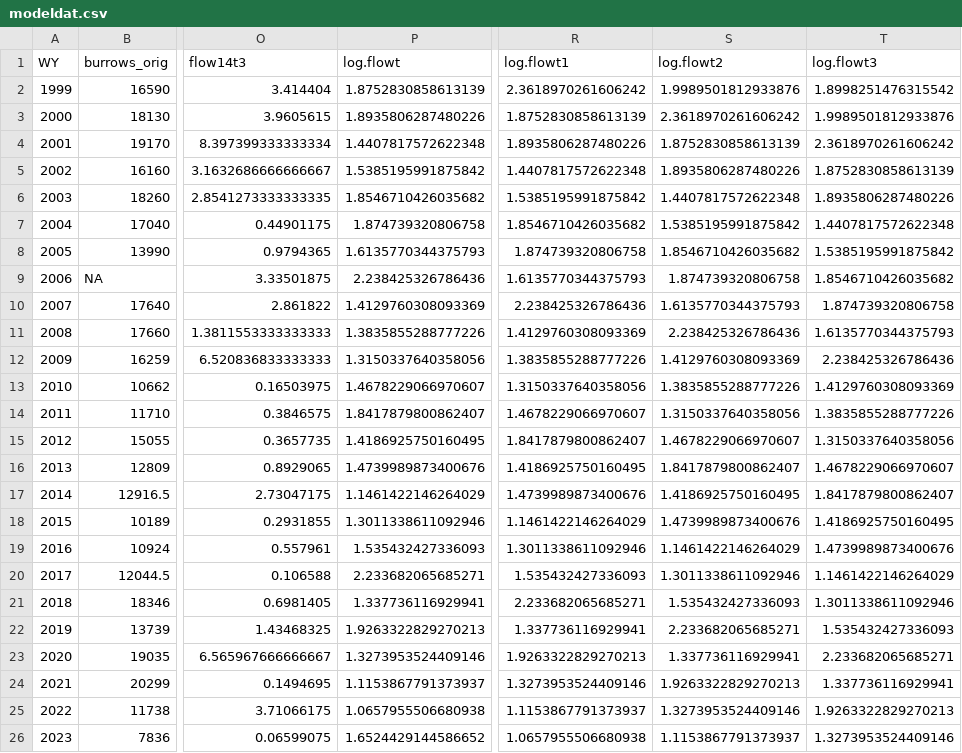
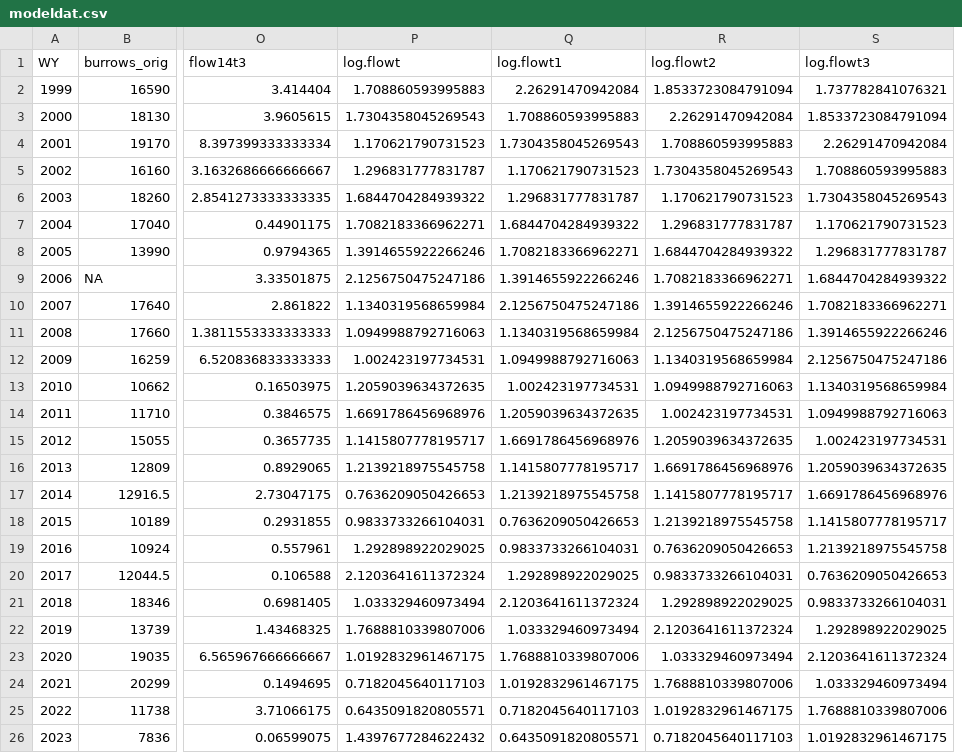
Before and after one commit to pointblue/bank_swallow, a CSV file: data/modeldat.csv, drawn as a sheet; only a part is shown, gaps mark what is left out; removed rows and columns are numbered as before the commit, all else as after; the diff names each change by its address in the sheet, - before the commit and + after, or states it on an @@ line.

Commit message:
change log-transform for flowt predictors

```diff
--- a/data/modeldat.csv
+++ b/data/modeldat.csv
+column Q (log.flowt1), rows 2-26: 2.26291470942084 | 1.708860593995883 | 1.7304358045269543 | 1.170621790731523 | 1.296831777831787 | 1.6844704284939322 | 1.7082183366962271 | 1.3914655922266246 | 2.1256750475247186 | 1.1340319568659984 | 1.0949988792716063 | 1.002423197734531 | 1.2059039634372635 | 1.6691786456968976 | 1.1415807778195717 | 1.2139218975545758 | 0.7636209050426653 | 0.9833733266104031 | 1.292898922029025 | 2.1203641611372324 | 1.033329460973494 | 1.7688810339807006 | 1.0192832961467175 | 0.7182045640117103 | 0.6435091820805571
+column R (log.flowt2), rows 2-26: 1.8533723084791094 | 2.26291470942084 | 1.708860593995883 | 1.7304358045269543 | 1.170621790731523 | 1.296831777831787 | 1.6844704284939322 | 1.7082183366962271 | 1.3914655922266246 | 2.1256750475247186 | 1.1340319568659984 | 1.0949988792716063 | 1.002423197734531 | 1.2059039634372635 | 1.6691786456968976 | 1.1415807778195717 | 1.2139218975545758 | 0.7636209050426653 | 0.9833733266104031 | 1.292898922029025 | 2.1203641611372324 | 1.033329460973494 | 1.7688810339807006 | 1.0192832961467175 | 0.7182045640117103
+column S (log.flowt3), rows 2-26: 1.737782841076321 | 1.8533723084791094 | 2.26291470942084 | 1.708860593995883 | 1.7304358045269543 | 1.170621790731523 | 1.296831777831787 | 1.6844704284939322 | 1.7082183366962271 | 1.3914655922266246 | 2.1256750475247186 | 1.1340319568659984 | 1.0949988792716063 | 1.002423197734531 | 1.2059039634372635 | 1.6691786456968976 | 1.1415807778195717 | 1.2139218975545758 | 0.7636209050426653 | 0.9833733266104031 | 1.292898922029025 | 2.1203641611372324 | 1.033329460973494 | 1.7688810339807006 | 1.0192832961467175
-column R (log.flowt1), rows 2-26: 2.3618970261606242 | 1.8752830858613139 | 1.8935806287480226 | 1.4407817572622348 | 1.5385195991875842 | 1.8546710426035682 | 1.874739320806758 | 1.6135770344375793 | 2.238425326786436 | 1.4129760308093369 | 1.3835855288777226 | 1.3150337640358056 | 1.4678229066970607 | 1.8417879800862407 | 1.4186925750160495 | 1.4739989873400676 | 1.1461422146264029 | 1.3011338611092946 | 1.535432427336093 | 2.233682065685271 | 1.337736116929941 | 1.9263322829270213 | 1.3273953524409146 | 1.1153867791373937 | 1.0657955506680938
-column S (log.flowt2), rows 2-26: 1.9989501812933876 | 2.3618970261606242 | 1.8752830858613139 | 1.8935806287480226 | 1.4407817572622348 | 1.5385195991875842 | 1.8546710426035682 | 1.874739320806758 | 1.6135770344375793 | 2.238425326786436 | 1.4129760308093369 | 1.3835855288777226 | 1.3150337640358056 | 1.4678229066970607 | 1.8417879800862407 | 1.4186925750160495 | 1.4739989873400676 | 1.1461422146264029 | 1.3011338611092946 | 1.535432427336093 | 2.233682065685271 | 1.337736116929941 | 1.9263322829270213 | 1.3273953524409146 | 1.1153867791373937
-column T (log.flowt3), rows 2-26: 1.8998251476315542 | 1.9989501812933876 | 2.3618970261606242 | 1.8752830858613139 | 1.8935806287480226 | 1.4407817572622348 | 1.5385195991875842 | 1.8546710426035682 | 1.874739320806758 | 1.6135770344375793 | 2.238425326786436 | 1.4129760308093369 | 1.3835855288777226 | 1.3150337640358056 | 1.4678229066970607 | 1.8417879800862407 | 1.4186925750160495 | 1.4739989873400676 | 1.1461422146264029 | 1.3011338611092946 | 1.535432427336093 | 2.233682065685271 | 1.337736116929941 | 1.9263322829270213 | 1.3273953524409146
-P2 (log.flowt): 1.8752830858613139
+P2 (log.flowt): 1.708860593995883
-P3 (log.flowt): 1.8935806287480226
+P3 (log.flowt): 1.7304358045269543
-P4 (log.flowt): 1.4407817572622348
+P4 (log.flowt): 1.170621790731523
-P5 (log.flowt): 1.5385195991875842
+P5 (log.flowt): 1.296831777831787
-P6 (log.flowt): 1.8546710426035682
+P6 (log.flowt): 1.6844704284939322
-P7 (log.flowt): 1.874739320806758
+P7 (log.flowt): 1.7082183366962271
-P8 (log.flowt): 1.6135770344375793
+P8 (log.flowt): 1.3914655922266246
-P9 (log.flowt): 2.238425326786436
+P9 (log.flowt): 2.1256750475247186
-P10 (log.flowt): 1.4129760308093369
+P10 (log.flowt): 1.1340319568659984
-P11 (log.flowt): 1.3835855288777226
+P11 (log.flowt): 1.0949988792716063
-P12 (log.flowt): 1.3150337640358056
+P12 (log.flowt): 1.002423197734531
-P13 (log.flowt): 1.4678229066970607
+P13 (log.flowt): 1.2059039634372635
-P14 (log.flowt): 1.8417879800862407
+P14 (log.flowt): 1.6691786456968976
-P15 (log.flowt): 1.4186925750160495
+P15 (log.flowt): 1.1415807778195717
-P16 (log.flowt): 1.4739989873400676
+P16 (log.flowt): 1.2139218975545758
-P17 (log.flowt): 1.1461422146264029
+P17 (log.flowt): 0.7636209050426653
-P18 (log.flowt): 1.3011338611092946
+P18 (log.flowt): 0.9833733266104031
-P19 (log.flowt): 1.535432427336093
+P19 (log.flowt): 1.292898922029025
-P20 (log.flowt): 2.233682065685271
+P20 (log.flowt): 2.1203641611372324
-P21 (log.flowt): 1.337736116929941
+P21 (log.flowt): 1.033329460973494
-P22 (log.flowt): 1.9263322829270213
+P22 (log.flowt): 1.7688810339807006
-P23 (log.flowt): 1.3273953524409146
+P23 (log.flowt): 1.0192832961467175
-P24 (log.flowt): 1.1153867791373937
+P24 (log.flowt): 0.7182045640117103
-P25 (log.flowt): 1.0657955506680938
+P25 (log.flowt): 0.6435091820805571
-P26 (log.flowt): 1.6524429144586652
+P26 (log.flowt): 1.4397677284622432
```
Also changed, not shown: output/cov_stats.csv, 1 other file.
